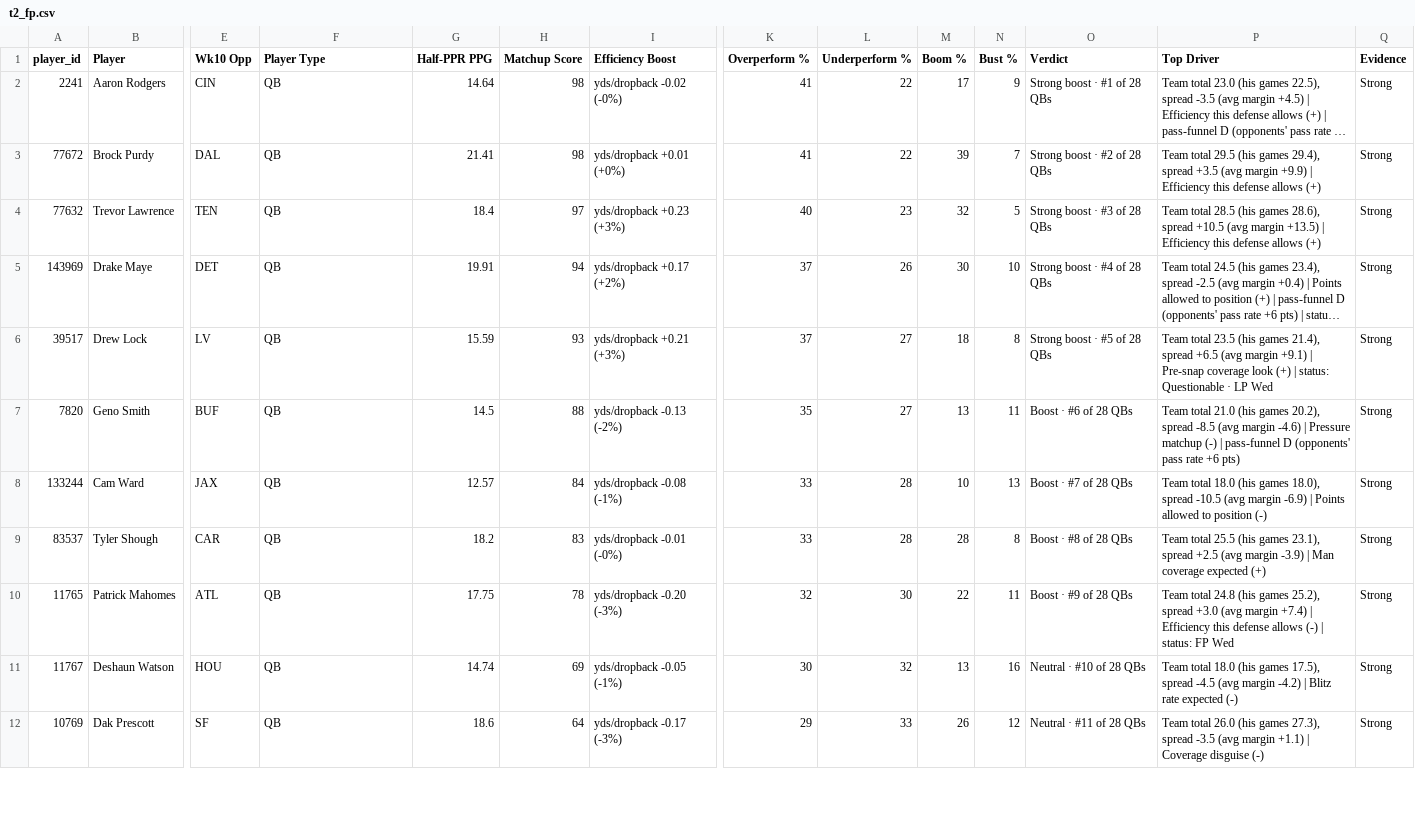
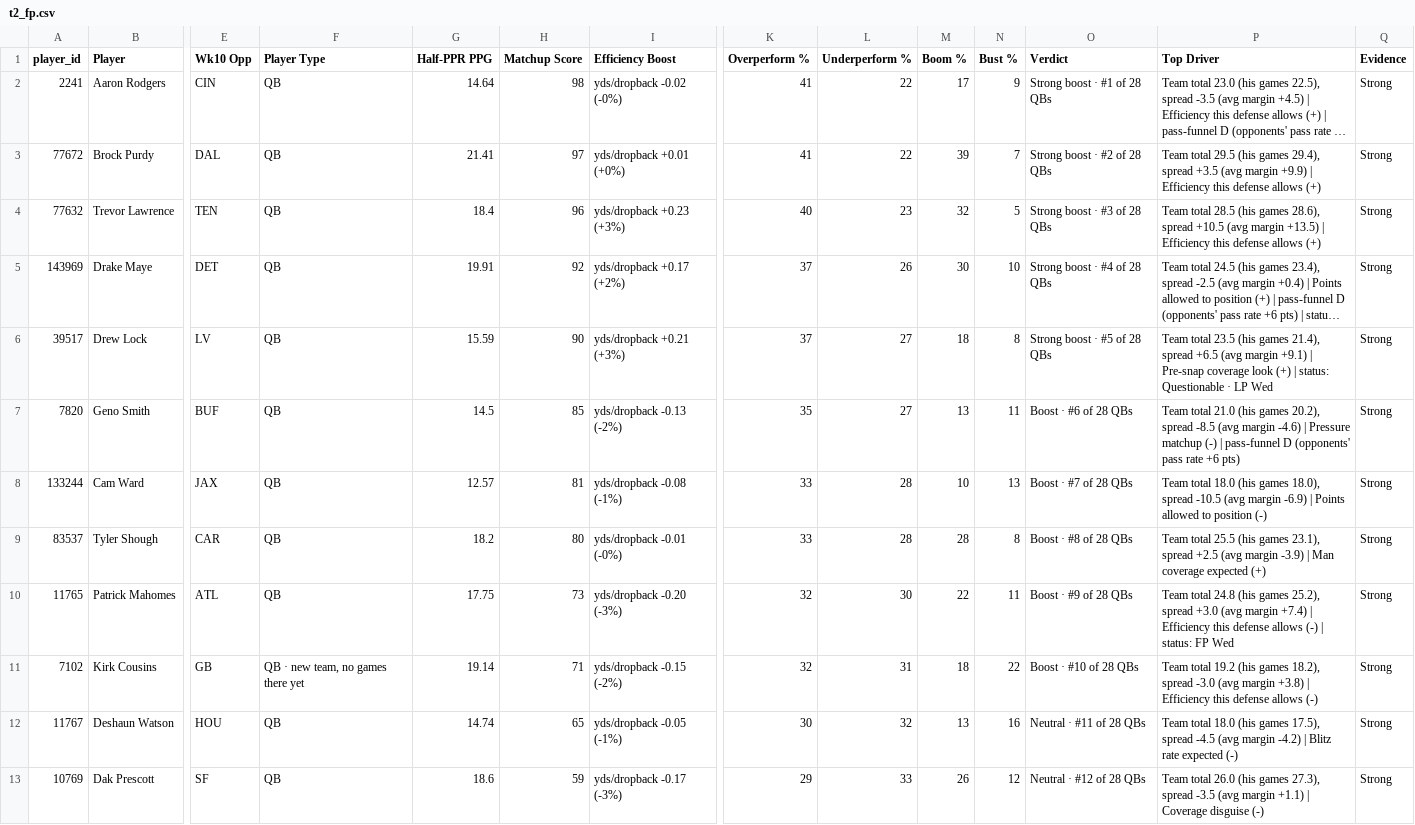
Before and after one commit to dhanani1/dwain-coverage-data, a CSV file: t2_fp.csv, drawn as a sheet; only a part is shown, gaps mark what is left out; long unchanged cells end in …; addresses are those after the commit; rows hold the shown columns only; the diff covers the shown part only; the diff names each change by its address in the sheet, - before the commit and + after, or states it on an @@ line.

```diff
--- a/t2_fp.csv
+++ b/t2_fp.csv
-H3 (Matchup Score): 98
+H3 (Matchup Score): 97
-H4 (Matchup Score): 97
+H4 (Matchup Score): 96
-H5 (Matchup Score): 94
+H5 (Matchup Score): 92
-H6 (Matchup Score): 93
+H6 (Matchup Score): 90
-H7 (Matchup Score): 88
+H7 (Matchup Score): 85
-H8 (Matchup Score): 84
+H8 (Matchup Score): 81
-H9 (Matchup Score): 83
+H9 (Matchup Score): 80
-H10 (Matchup Score): 78
+H10 (Matchup Score): 73
+row 11: 7102 | Kirk Cousins | GB | QB · new team, no games there yet | 19.14 | 71 | yds/dropback -0.15 (-2%) | 32 | 31 | 18 | 22 | Boost · #10 of 28 QBs | Team total 19.2 (his games 18.2), spread -3.0 (avg margin +3.8) | Efficiency this defense allows (-) | Strong
-H12 (Matchup Score): 69
+H12 (Matchup Score): 65
-O12 (Verdict): Neutral · #10 of 28 QBs
+O12 (Verdict): Neutral · #11 of 28 QBs
-H13 (Matchup Score): 64
+H13 (Matchup Score): 59
-O13 (Verdict): Neutral · #11 of 28 QBs
+O13 (Verdict): Neutral · #12 of 28 QBs
```
Also changed, not shown: 2 added rows, 3 removed rows and 81 edited cells elsewhere in this file, 1 other file.
